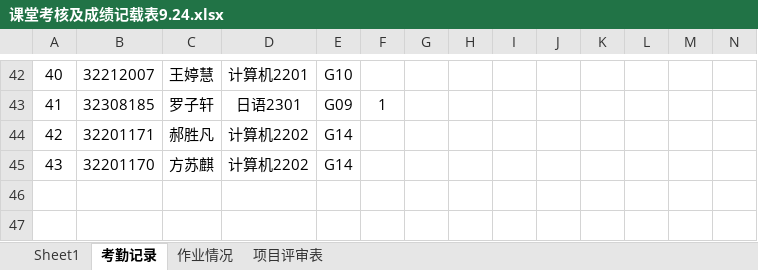
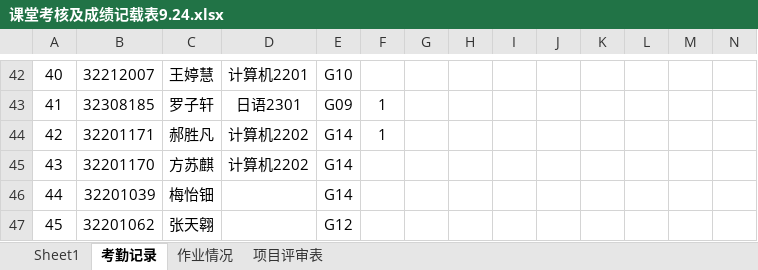
Before and after one commit to Tianmua0/2024-, an Excel workbook: 2024软件工程数据统计/课堂考核及成绩记载表9.24.xlsx, sheet 考勤记录, drawn as a sheet; only a part is shown, gaps mark what is left out; values as stored, in another font and other column widths than the file's, no borders; rows hold the shown columns only; the diff names each change by its address in the sheet, - before the commit and + after, or states it on an @@ line.

```diff
--- a/2024软件工程数据统计/课堂考核及成绩记载表9.24.xlsx (sheet 考勤记录)
+++ b/2024软件工程数据统计/课堂考核及成绩记载表9.24.xlsx (sheet 考勤记录)
-F44: (empty)
+F44: 1
+row 46: 44 | 32201039 | 梅怡钿 |  | G14
+row 47: 45 | 32201062 | 张天翱 |  | G12
```
Also changed, not shown: sheet 作业情况, sheet Sheet1.
